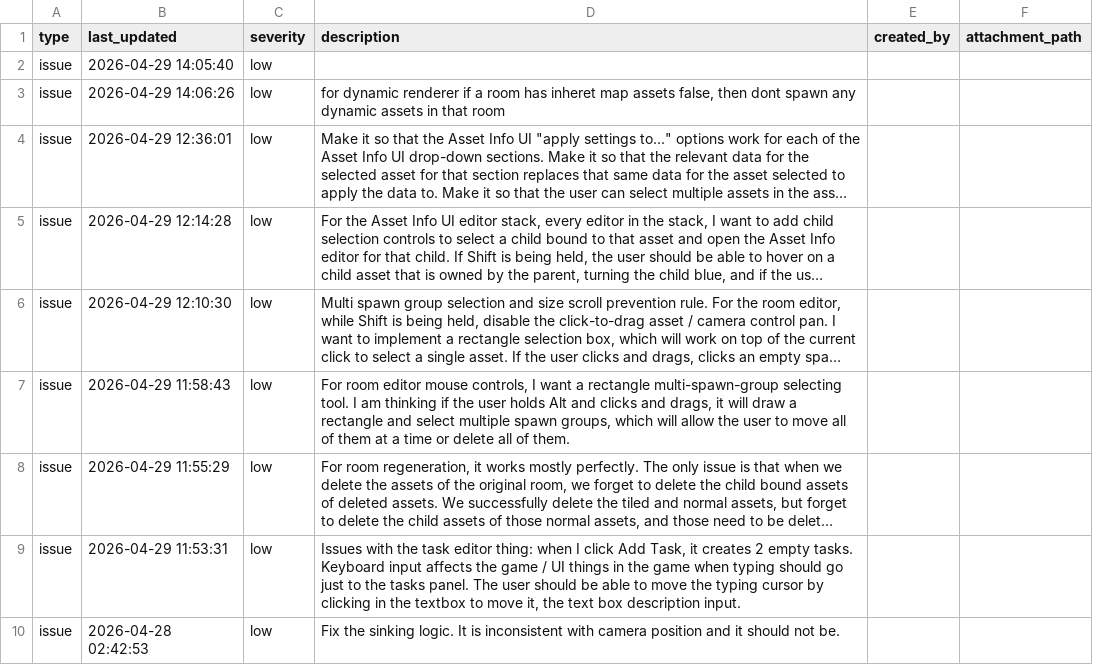
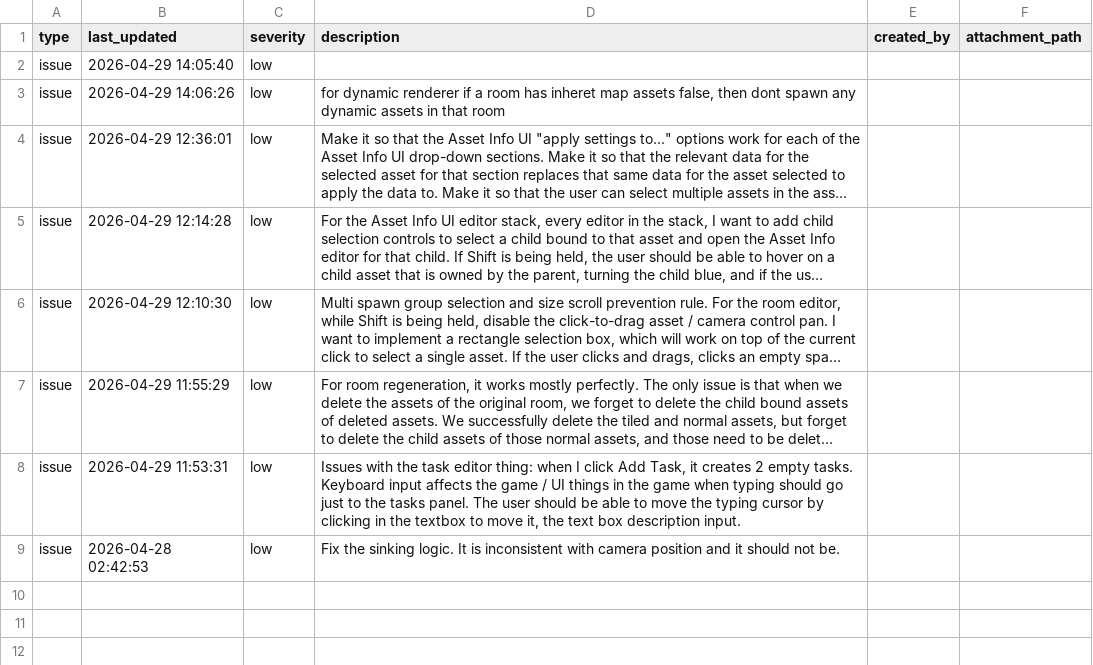
Before and after one commit to cabbabbage/ENGINE-2.0, a CSV file: docs/tasks.csv, drawn as a sheet; long unchanged cells end in …; the diff names each change by its address in the sheet, - before the commit and + after, or states it on an @@ line.

```diff
--- a/docs/tasks.csv
+++ b/docs/tasks.csv
-row 7: issue | 2026-04-29 11:58:43 | low | For room editor mouse controls, I want a rectangle multi-spawn-group selecting tool. I am thinking if the user holds Alt and clicks and drags, it will draw a rectangle and select multiple spawn groups, which will allow the user to move all of them at a time or delete all of them.
```
Also changed, not shown: 2 other files.
